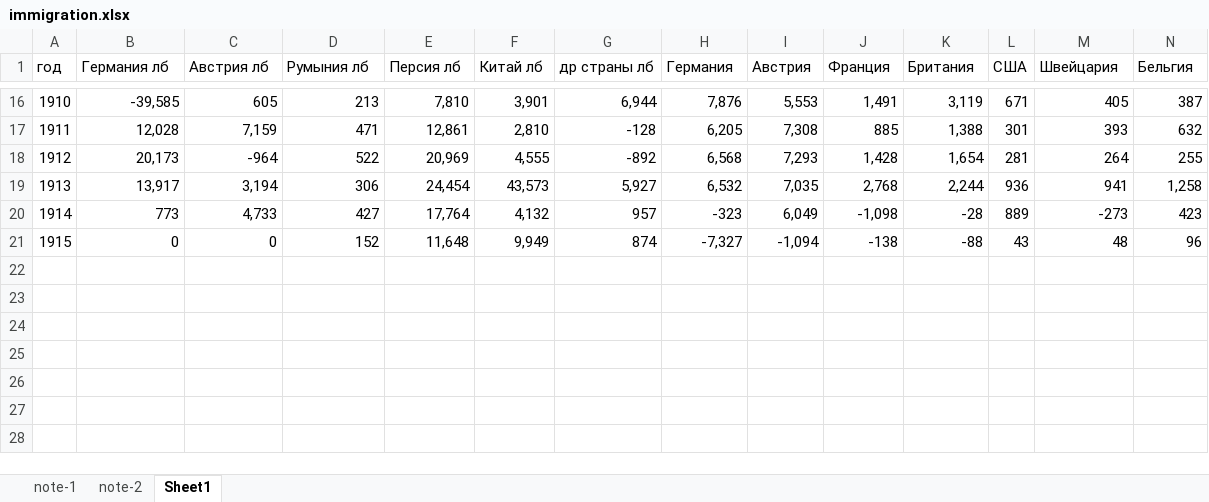
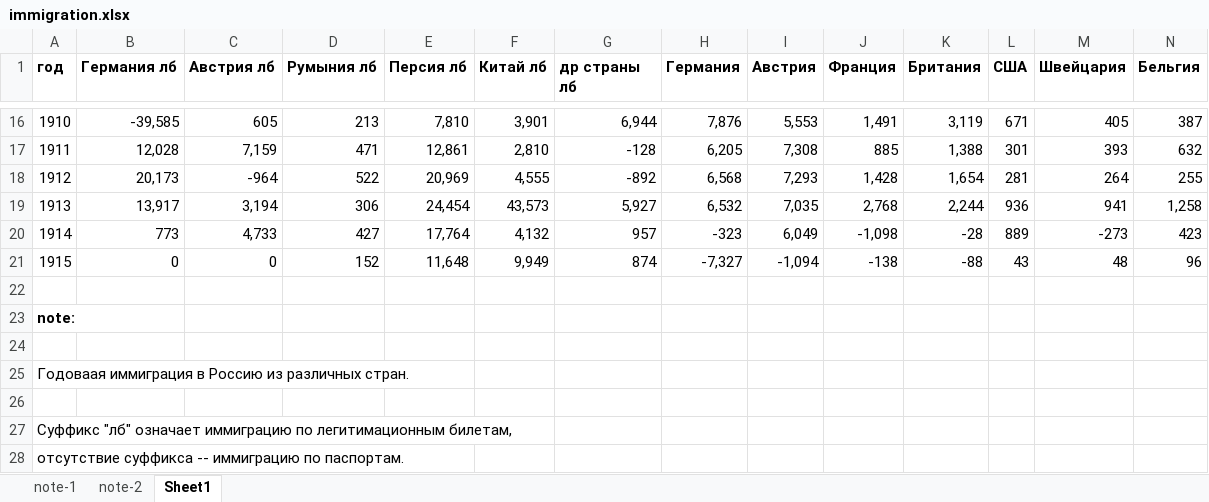
Before and after one commit to oboguev/RTSS, an Excel workbook: rtss-pre1917/src/main/resources/immigration.xlsx, sheet Sheet1, drawn as a sheet; only a part is shown, gaps mark what is left out; values as stored, in another font and other column widths than the file's, no borders; rows hold the shown columns only; the diff covers the shown part only; the diff names each change by its address in the sheet, - before the commit and + after, or states it on an @@ line.

```diff
--- a/rtss-pre1917/src/main/resources/immigration.xlsx (sheet Sheet1)
+++ b/rtss-pre1917/src/main/resources/immigration.xlsx (sheet Sheet1)
-A1:N1 bold: off
+A1:N1 bold: on
+row 22: (empty)
+row 23: note:
+row 24: (empty)
+row 25: Годоваая иммиграция в Россию из различных стран.
+row 26: (empty)
+row 27: Суффикс "лб" означает иммиграцию по легитимационным билетам,
+row 28: отсутствие суффикса -- иммиграцию по паспортам.
```
Also changed, not shown: cell formats elsewhere in this sheet, 1 other file.
